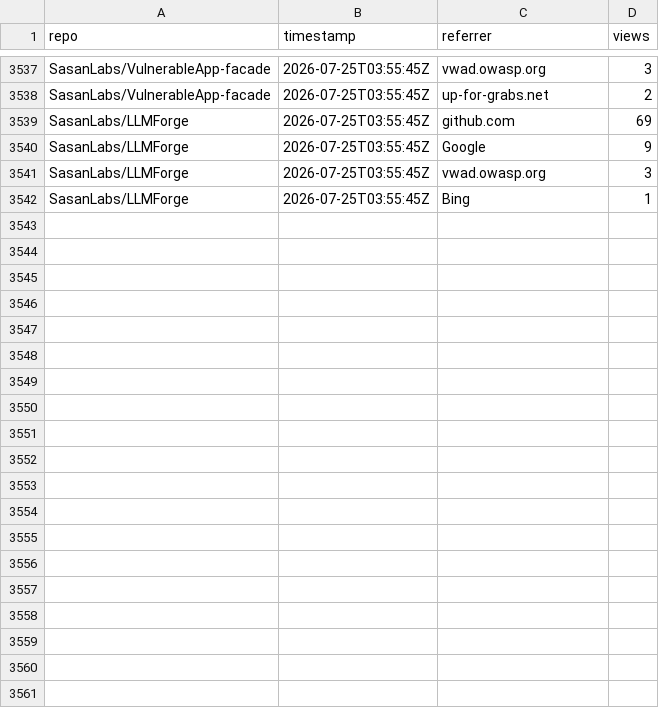
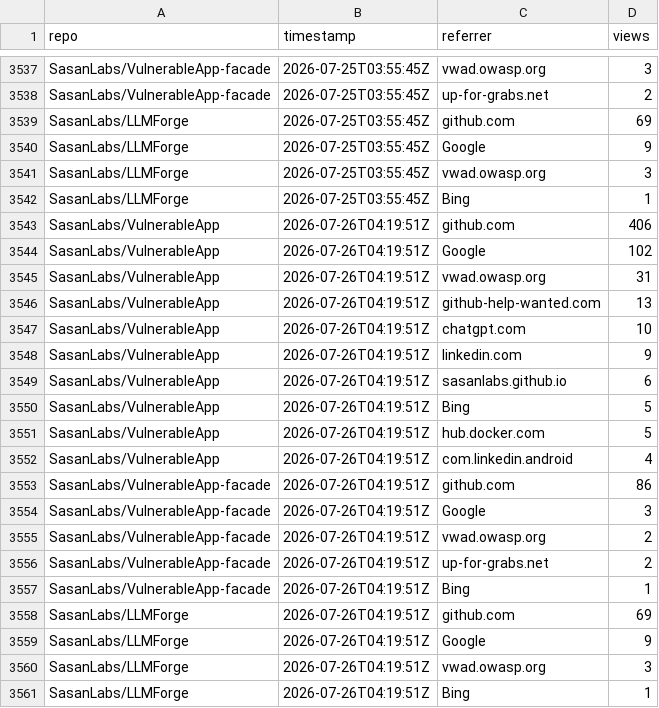
Before and after one commit to SasanLabs/VulnerableApp, a CSV file: metrics/referrers.csv, drawn as a sheet; only a part is shown, gaps mark what is left out.

Commit message:
Update multi-repo traffic metrics (2026-07-26T04:19:55Z)

```diff
--- a/metrics/referrers.csv
+++ b/metrics/referrers.csv
@@ -3542 +3542,20 @@ SasanLabs/LLMForge,2026-07-25T03:55:45Z,vwad.owasp.org,3
 SasanLabs/LLMForge,2026-07-25T03:55:45Z,Bing,1
+SasanLabs/VulnerableApp,2026-07-26T04:19:51Z,github.com,406
+SasanLabs/VulnerableApp,2026-07-26T04:19:51Z,Google,102
+SasanLabs/VulnerableApp,2026-07-26T04:19:51Z,vwad.owasp.org,31
+SasanLabs/VulnerableApp,2026-07-26T04:19:51Z,github-help-wanted.com,13
+SasanLabs/VulnerableApp,2026-07-26T04:19:51Z,chatgpt.com,10
+SasanLabs/VulnerableApp,2026-07-26T04:19:51Z,linkedin.com,9
+SasanLabs/VulnerableApp,2026-07-26T04:19:51Z,sasanlabs.github.io,6
+SasanLabs/VulnerableApp,2026-07-26T04:19:51Z,Bing,5
+SasanLabs/VulnerableApp,2026-07-26T04:19:51Z,hub.docker.com,5
+SasanLabs/VulnerableApp,2026-07-26T04:19:51Z,com.linkedin.android,4
+SasanLabs/VulnerableApp-facade,2026-07-26T04:19:51Z,github.com,86
+SasanLabs/VulnerableApp-facade,2026-07-26T04:19:51Z,Google,3
+SasanLabs/VulnerableApp-facade,2026-07-26T04:19:51Z,vwad.owasp.org,2
+SasanLabs/VulnerableApp-facade,2026-07-26T04:19:51Z,up-for-grabs.net,2
+SasanLabs/VulnerableApp-facade,2026-07-26T04:19:51Z,Bing,1
+SasanLabs/LLMForge,2026-07-26T04:19:51Z,github.com,69
+SasanLabs/LLMForge,2026-07-26T04:19:51Z,Google,9
+SasanLabs/LLMForge,2026-07-26T04:19:51Z,vwad.owasp.org,3
+SasanLabs/LLMForge,2026-07-26T04:19:51Z,Bing,1
```
Also changed, not shown: metrics/docker.csv, metrics/traffic.csv.
